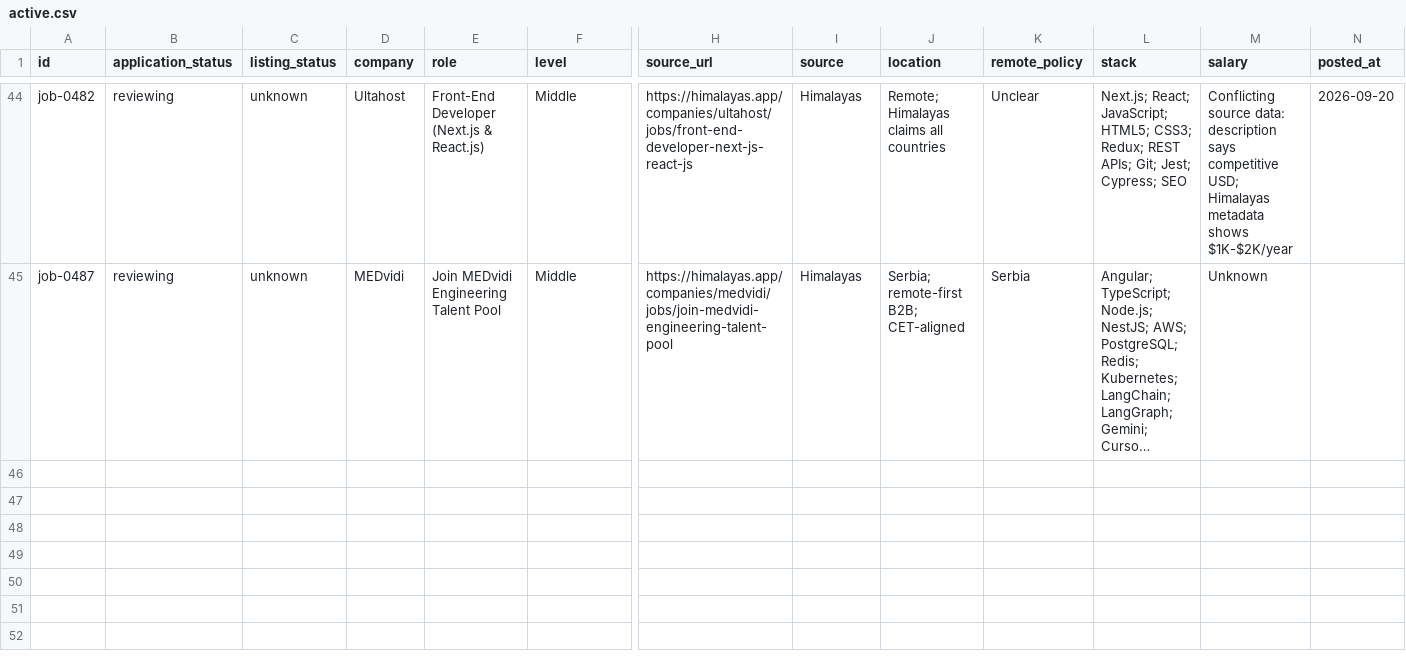
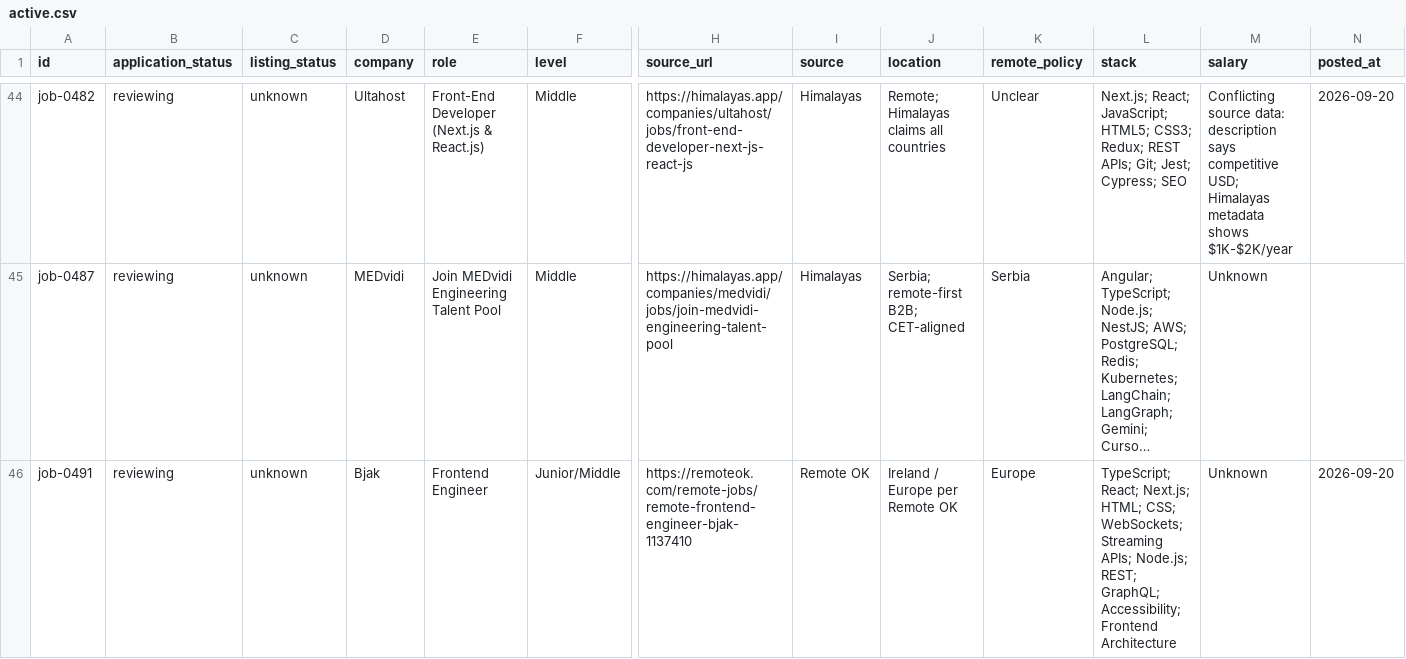
Before and after one commit to stupidkubik/job-searcher, a CSV file: data/index/active.csv, drawn as a sheet; only a part is shown, gaps mark what is left out; long unchanged cells end in …; rows hold the shown columns only; the diff names each change by its address in the sheet, - before the commit and + after, or states it on an @@ line.

```diff
--- a/data/index/active.csv
+++ b/data/index/active.csv
+row 46: job-0491 | reviewing | unknown | Bjak | Frontend Engineer | Junior/Middle | https://remoteok.com/remote-jobs/remote-frontend-engineer-bjak-1137410 | Remote OK | Ireland / Europe per Remote OK | Europe | TypeScript; React; Next.js; HTML; CSS; WebSockets; Streaming APIs; Node.js; REST; GraphQL; Accessibility; Frontend Architecture | Unknown | 2026-09-20
```
Also changed, not shown: data/index/keys.tsv, data/index/known.tsv, 5 other files.
